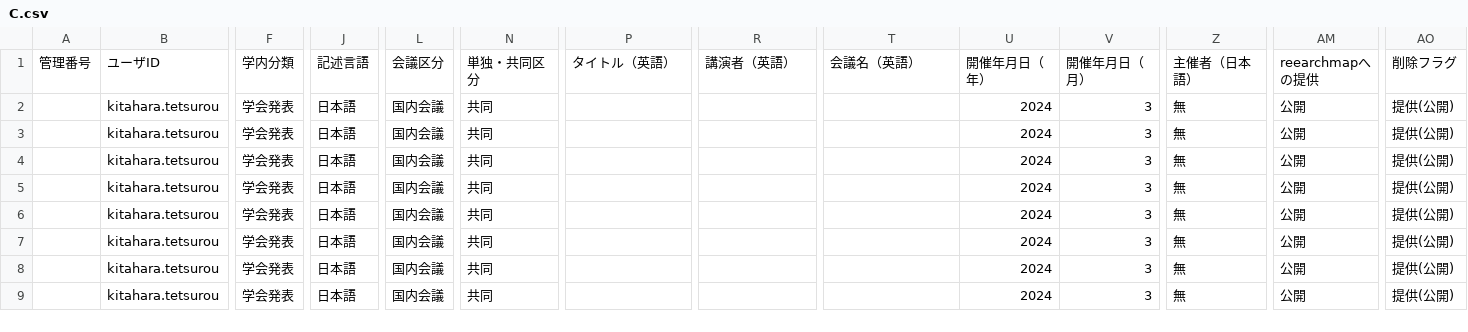
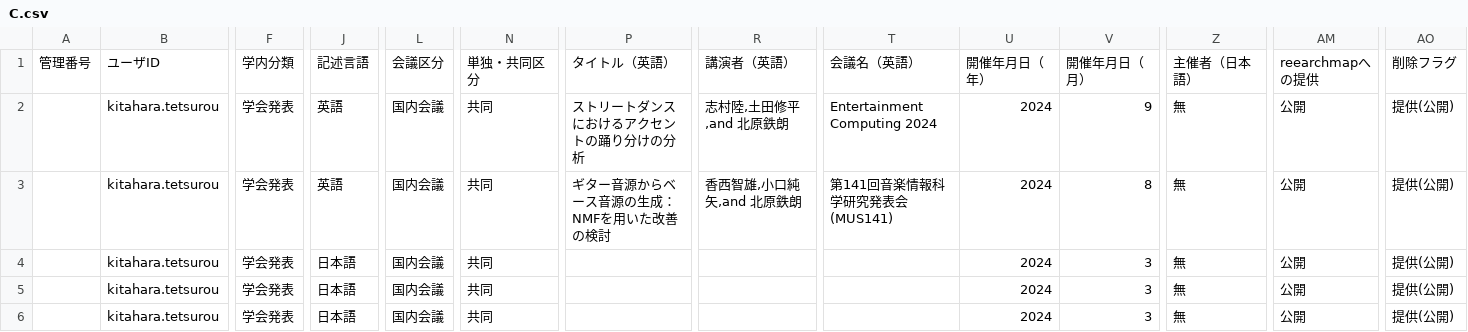
Before and after one commit to kitaharalab/kitaharalab.github.io, a CSV file: paperlist/output/C.csv, drawn as a sheet; only a part is shown, gaps mark what is left out; the shorter side is filled out with more unchanged rows; rows hold the shown columns only; the diff names each change by its address in the sheet, - before the commit and + after, or states it on an @@ line.

```diff
--- a/paperlist/output/C.csv
+++ b/paperlist/output/C.csv
+row 2:  | kitahara.tetsurou | 学会発表 | 英語 | 国内会議 | 共同 | ストリートダンスにおけるアクセントの踊り分けの分析 | 志村陸,土田修平,and 北原鉄朗 | Entertainment Computing 2024 | 2024 | 9 | 無 | 公開 | 提供(公開)
+row 3:  | kitahara.tetsurou | 学会発表 | 英語 | 国内会議 | 共同 | ギター音源からベース音源の生成：NMFを用いた改善の検討 | 香西智雄,小口純矢,and 北原鉄朗 | 第141回音楽情報科学研究発表会 (MUS141) | 2024 | 8 | 無 | 公開 | 提供(公開)
```
Also changed, not shown: paperlist/output/B.csv, 10 other files.
